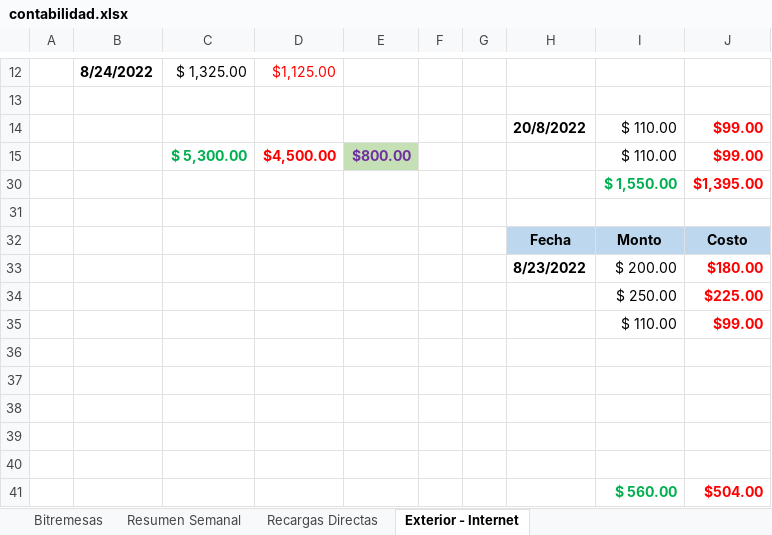
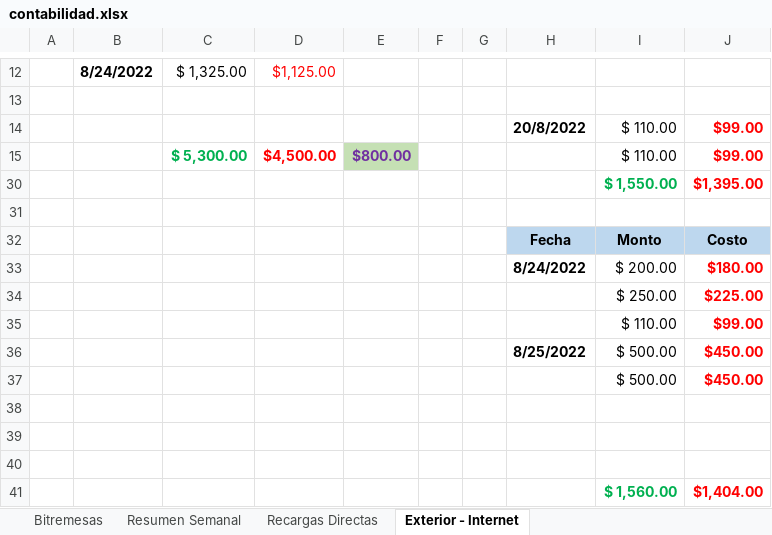
Before and after one commit to lasiel980120/Cierres-Contables-BR-Matanzas, an Excel workbook: contabilidad.xlsx, sheet Exterior - Internet, drawn as a sheet; only a part is shown, gaps mark what is left out; values as stored, in another font and other column widths than the file's, no borders; removed rows and columns are numbered as before the commit, all else as after; the diff names each change by its address in the sheet, - before the commit and + after, or states it on an @@ line.

```diff
--- a/contabilidad.xlsx (sheet Exterior - Internet)
+++ b/contabilidad.xlsx (sheet Exterior - Internet)
-H33: 8/23/2022
+H33: 8/24/2022
+row 36:  |  |  |  |  |  |  | 8/25/2022 | $ 500.00 | $450.00
+row 37:  |  |  |  |  |  |  |  | $ 500.00 | $450.00
-row 41: (empty)
+row 41:  |  |  |  |  |  |  |  | $ 1,560.00 | $1,404.00
-row 40: (empty)
-row 41:  |  |  |  |  |  |  |  | $ 560.00 | $504.00
```
Also changed, not shown: sheet Resumen Semanal.
